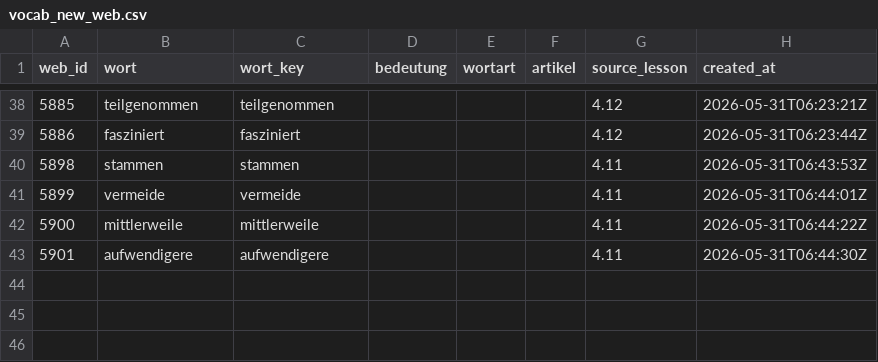
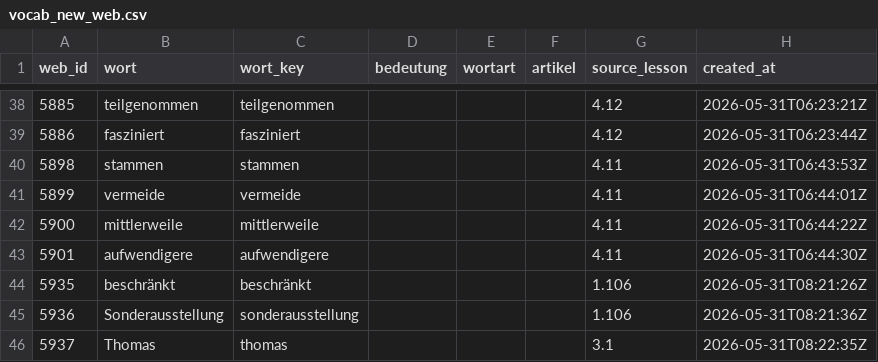
Before and after one commit to henryducmanh/deutsch, a CSV file: output/drills/vocab_new_web.csv, drawn as a sheet; only a part is shown, gaps mark what is left out; the diff names each change by its address in the sheet, - before the commit and + after, or states it on an @@ line.

```diff
--- a/output/drills/vocab_new_web.csv
+++ b/output/drills/vocab_new_web.csv
+row 44: 5935 | beschränkt | beschränkt |  |  |  | 1.106 | 2026-05-31T08:21:26Z
+row 45: 5936 | Sonderausstellung | sonderausstellung |  |  |  | 1.106 | 2026-05-31T08:21:36Z
+row 46: 5937 | Thomas | thomas |  |  |  | 3.1 | 2026-05-31T08:22:35Z
```
Also changed, not shown: data/03_unified/vocab_master.csv, 11 other files.
